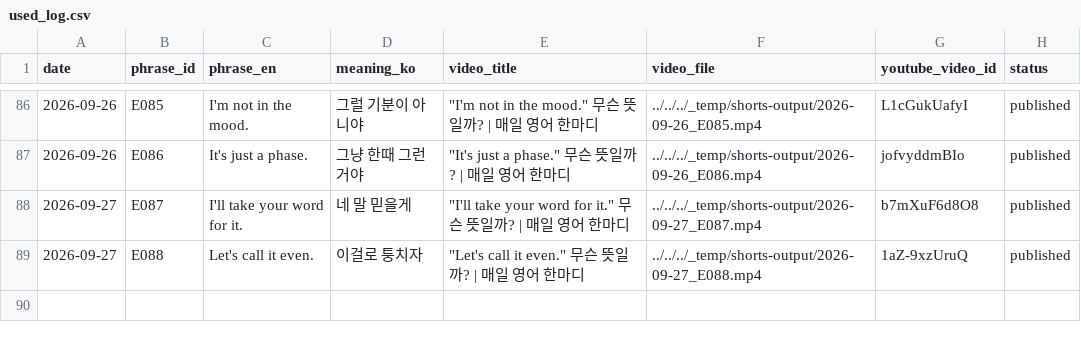
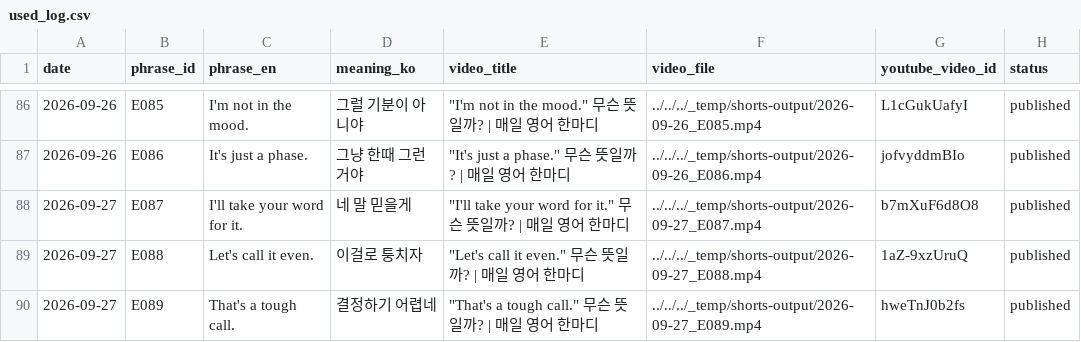
Before and after one commit to 1230-png/Soop1230, a CSV file: channel_200y3b/used_log.csv, drawn as a sheet; only a part is shown, gaps mark what is left out; the diff names each change by its address in the sheet, - before the commit and + after, or states it on an @@ line.

```diff
--- a/channel_200y3b/used_log.csv
+++ b/channel_200y3b/used_log.csv
+row 90: 2026-09-27 | E089 | That's a tough call. | 결정하기 어렵네 | "That's a tough call." 무슨 뜻일까? | 매일 영어 한마디 | ../../../_temp/shorts-output/2026-09-27_E089.mp4 | hweTnJ0b2fs | published
```
